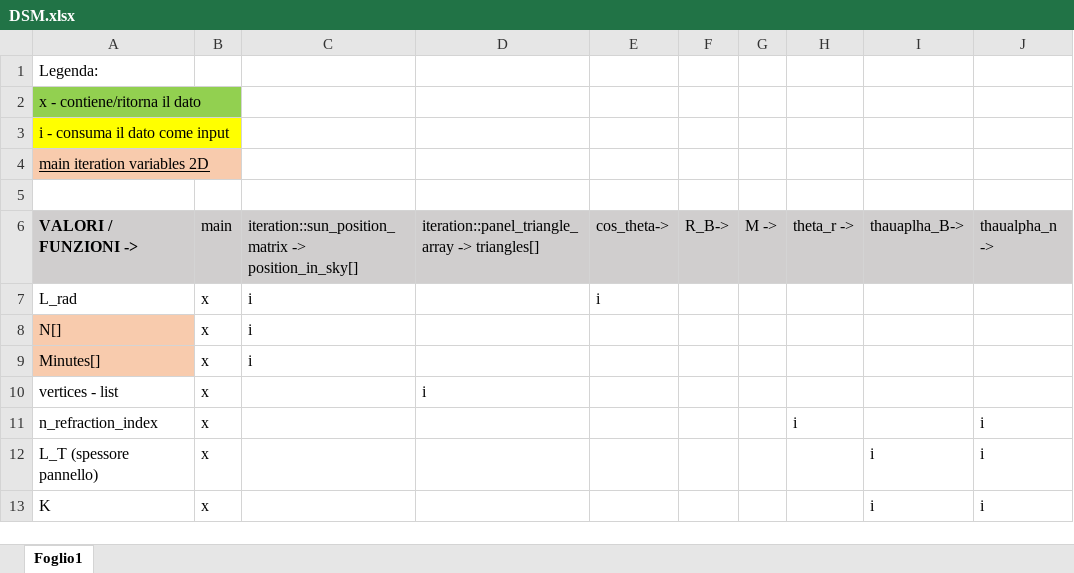
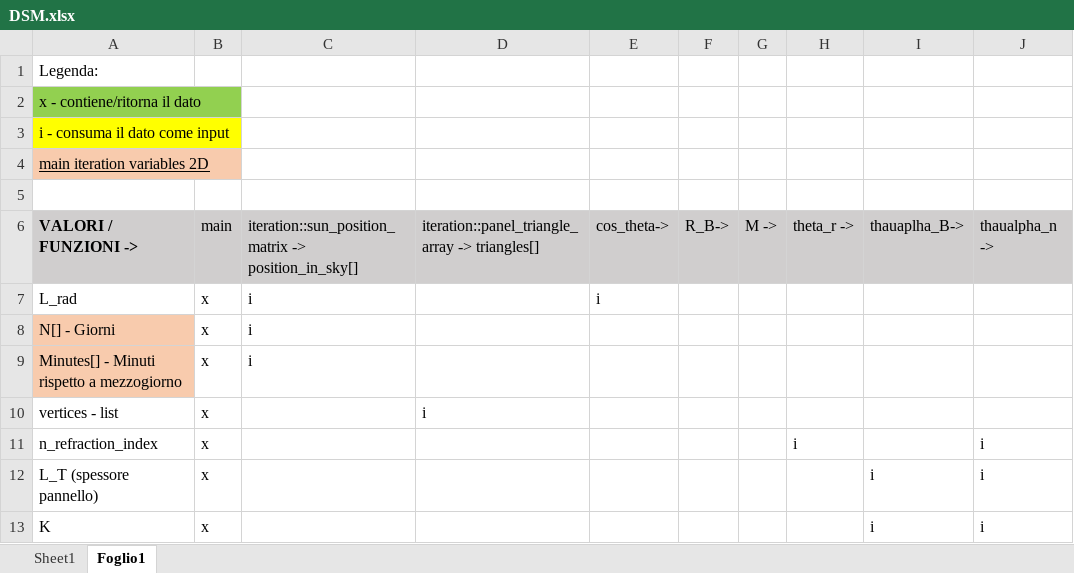
Before and after one commit to dgasparri/pv-creativity, an Excel workbook: doc/DSM.xlsx, sheet Foglio1, drawn as a sheet; only a part is shown; values as stored, in another font and other column widths than the file's, no borders; the diff names each change by its address in the sheet, - before the commit and + after, or states it on an @@ line.

```diff
--- a/doc/DSM.xlsx (sheet Foglio1)
+++ b/doc/DSM.xlsx (sheet Foglio1)
+sheet tab: Sheet1
-A8: N[]
+A8: N[] - Giorni
-A9: Minutes[]
+A9: Minutes[] - Minuti rispetto a mezzogiorno
```
Also changed, not shown: src/plot/data.xlsx, 3 other files.
